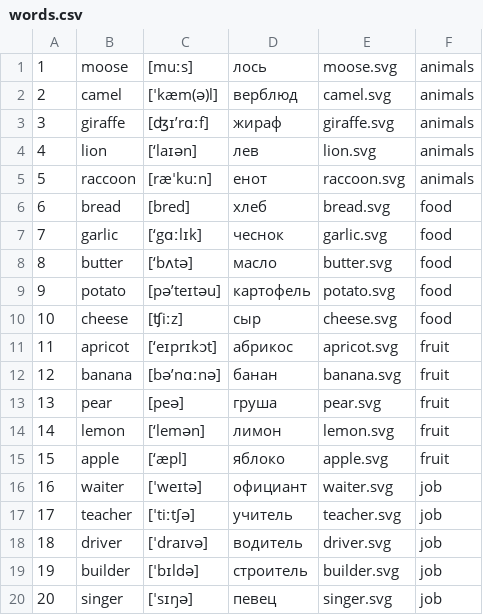
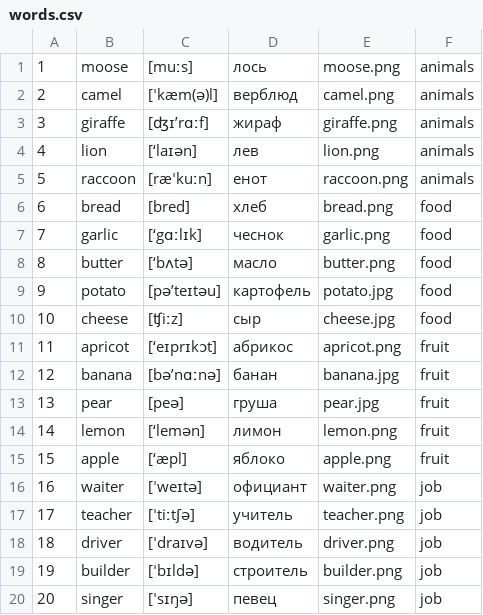
Before and after one commit to vitaliyhtml5/get_word, a CSV file: src/db/db_tables/words.csv, drawn as a sheet.

Commit message:
fix bug in fav words menu

```diff
--- a/src/db/db_tables/words.csv
+++ b/src/db/db_tables/words.csv
@@ -1,20 +1,20 @@
-1,moose,[muːs],лось,moose.svg,animals
-2,camel,[ˈkæm(ə)l],верблюд,camel.svg,animals
-3,giraffe,[ʤɪ’rɑːf],жираф,giraffe.svg,animals
-4,lion,[‘laɪən],лев,lion.svg,animals
-5,raccoon,[ræˈkuːn],енот,raccoon.svg,animals
-6,bread,[bred],хлеб,bread.svg,food
-7,garlic,[‘gɑːlɪk],чеснок,garlic.svg,food
-8,butter,[‘bʌtə],масло,butter.svg,food
-9,potato,[pə’teɪtəu],картофель,potato.svg,food
-10,cheese,[ʧiːz],сыр,cheese.svg,food
-11,apricot,[‘eɪprɪkɔt],абрикос,apricot.svg,fruit
-12,banana,[bə’nɑːnə],банан,banana.svg,fruit
-13,pear,[peə],груша,pear.svg,fruit
-14,lemon,[‘lemən],лимон,lemon.svg,fruit
-15,apple,[‘æpl],яблоко,apple.svg,fruit
-16,waiter,[ˈweɪtə],официант,waiter.svg,job
-17,teacher,[ˈtiːtʃə],учитель,teacher.svg,job
-18,driver,[ˈdraɪvə],водитель,driver.svg,job
-19,builder,[ˈbɪldə],строитель,builder.svg,job
-20,singer,[ˈsɪŋə],певец,singer.svg,job
+1,moose,[muːs],лось,moose.png,animals
+2,camel,[ˈkæm(ə)l],верблюд,camel.png,animals
+3,giraffe,[ʤɪ’rɑːf],жираф,giraffe.png,animals
+4,lion,[‘laɪən],лев,lion.png,animals
+5,raccoon,[ræˈkuːn],енот,raccoon.png,animals
+6,bread,[bred],хлеб,bread.png,food
+7,garlic,[‘gɑːlɪk],чеснок,garlic.png,food
+8,butter,[‘bʌtə],масло,butter.png,food
+9,potato,[pə’teɪtəu],картофель,potato.jpg,food
+10,cheese,[ʧiːz],сыр,cheese.jpg,food
+11,apricot,[‘eɪprɪkɔt],абрикос,apricot.png,fruit
+12,banana,[bə’nɑːnə],банан,banana.jpg,fruit
+13,pear,[peə],груша,pear.jpg,fruit
+14,lemon,[‘lemən],лимон,lemon.png,fruit
+15,apple,[‘æpl],яблоко,apple.png,fruit
+16,waiter,[ˈweɪtə],официант,waiter.png,job
+17,teacher,[ˈtiːtʃə],учитель,teacher.png,job
+18,driver,[ˈdraɪvə],водитель,driver.png,job
+19,builder,[ˈbɪldə],строитель,builder.png,job
+20,singer,[ˈsɪŋə],певец,singer.png,job
```
Also changed, not shown: 7 other files.
